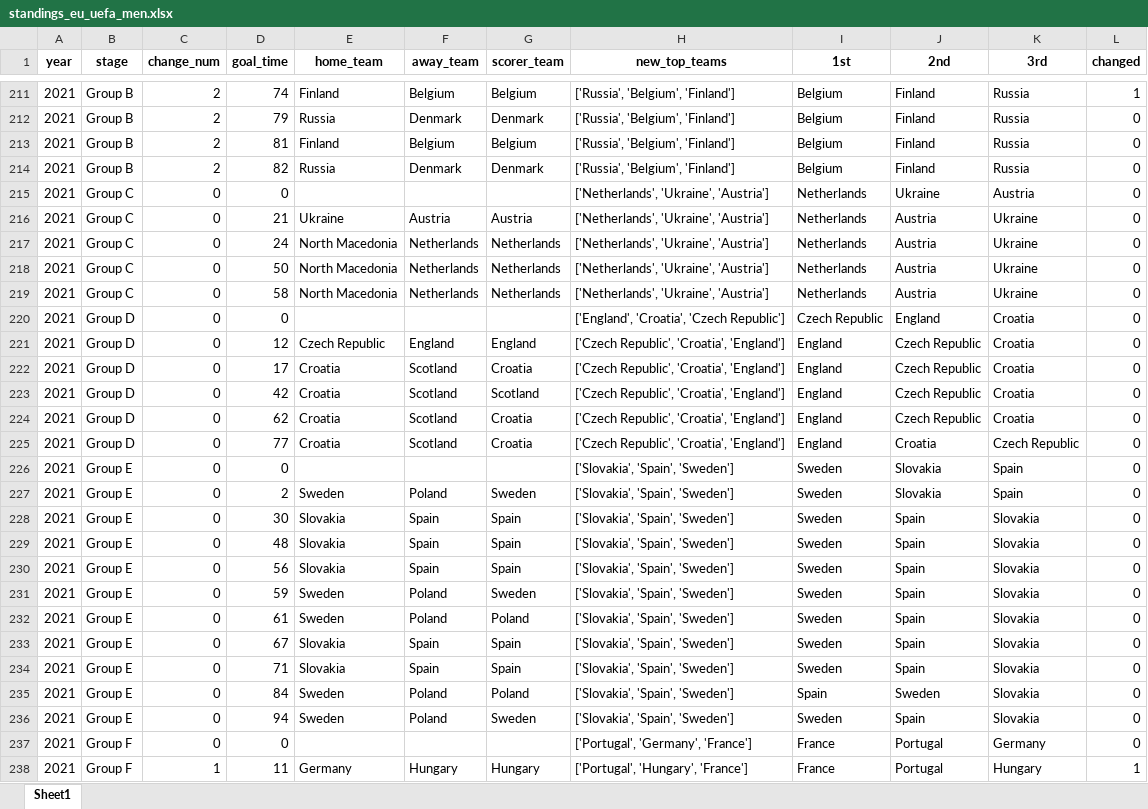
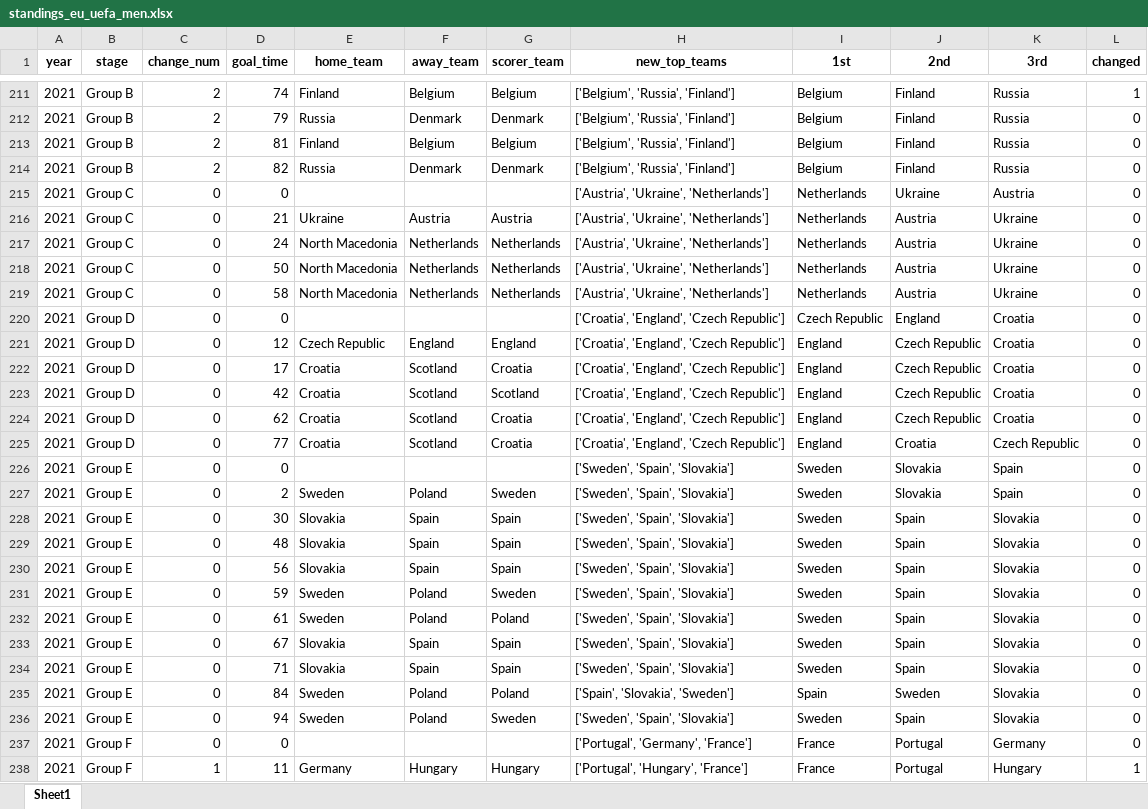
Before and after one commit to AEGDDI/tiebreak_wc, an Excel workbook: data/out/wiki/men/uefa/eu/standings_eu_uefa_men.xlsx, sheet Sheet1, drawn as a sheet; only a part is shown, gaps mark what is left out; values as stored, in another font and other column widths than the file's, no borders; the diff covers the shown part only; the diff names each change by its address in the sheet, - before the commit and + after, or states it on an @@ line.

```diff
--- a/data/out/wiki/men/uefa/eu/standings_eu_uefa_men.xlsx (sheet Sheet1)
+++ b/data/out/wiki/men/uefa/eu/standings_eu_uefa_men.xlsx (sheet Sheet1)
-H211:H214 (new_top_teams): ['Russia', 'Belgium', 'Finland']
+H211:H214 (new_top_teams): ['Belgium', 'Russia', 'Finland']
-H215:H219 (new_top_teams): ['Netherlands', 'Ukraine', 'Austria']
+H215:H219 (new_top_teams): ['Austria', 'Ukraine', 'Netherlands']
-H220 (new_top_teams): ['England', 'Croatia', 'Czech Republic']
+H220 (new_top_teams): ['Croatia', 'England', 'Czech Republic']
-H221:H225 (new_top_teams): ['Czech Republic', 'Croatia', 'England']
+H221:H225 (new_top_teams): ['Croatia', 'England', 'Czech Republic']
-H226:H234 (new_top_teams): ['Slovakia', 'Spain', 'Sweden']
+H226:H234 (new_top_teams): ['Sweden', 'Spain', 'Slovakia']
-H235 (new_top_teams): ['Slovakia', 'Spain', 'Sweden']
+H235 (new_top_teams): ['Spain', 'Slovakia', 'Sweden']
-H236 (new_top_teams): ['Slovakia', 'Spain', 'Sweden']
+H236 (new_top_teams): ['Sweden', 'Spain', 'Slovakia']
```
Also changed, not shown: 110 edited cells elsewhere in this sheet, data/out/wiki/men/uefa/eu/active_suspense_eu.xlsx, data/out/wiki/men/uefa/eu/active_suspense_results_eu.xlsx, 8 other files.
